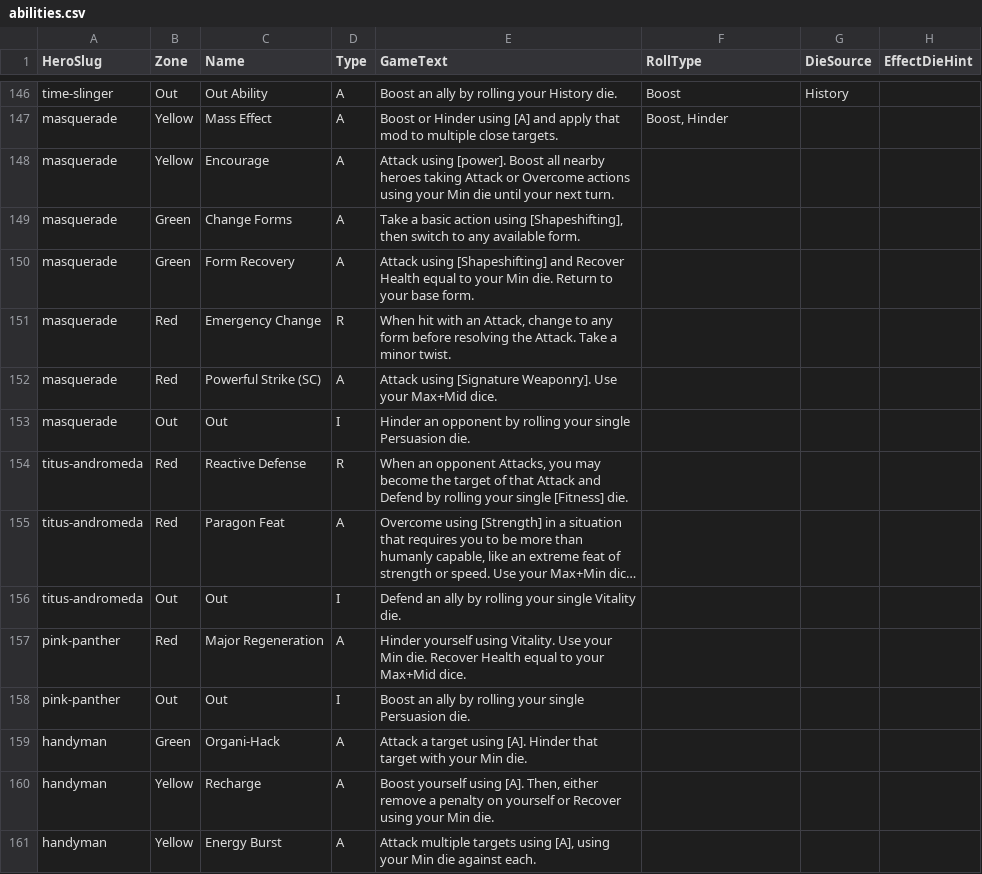
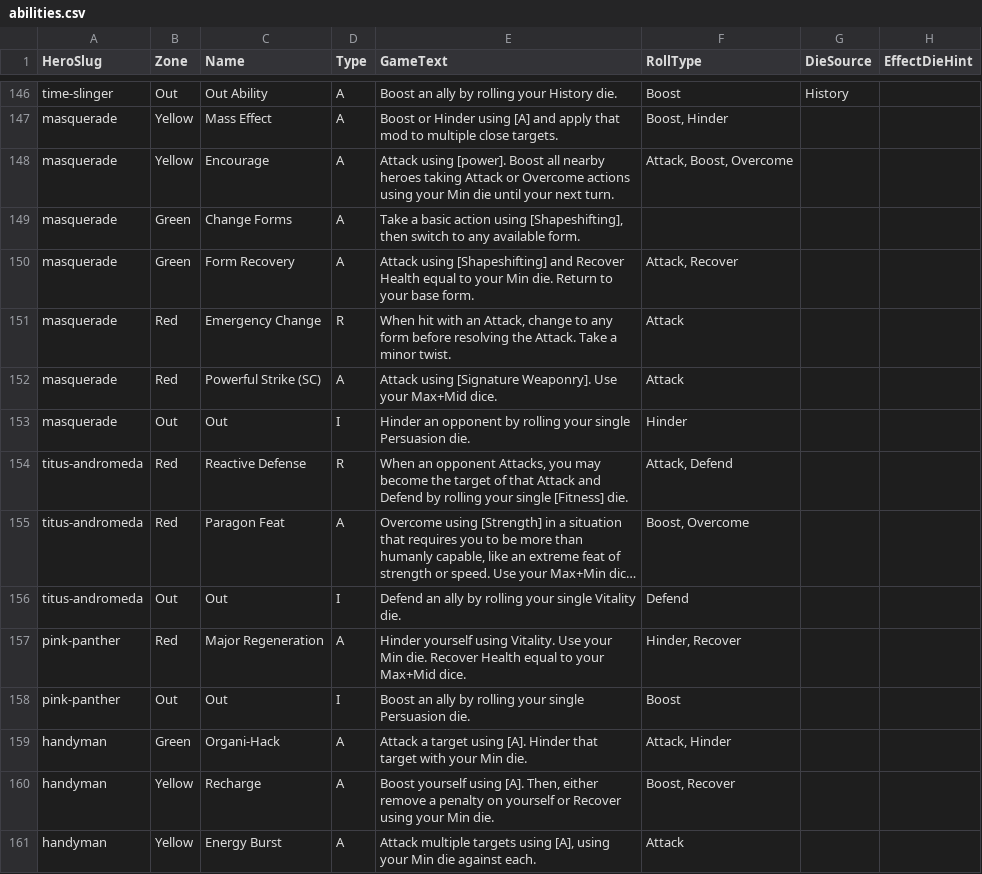
Before and after one commit to CollinJonesy/SCRPG, a CSV file: vtt/campaign/abilities.csv, drawn as a sheet; only a part is shown, gaps mark what is left out; long unchanged cells end in …; the diff covers the shown part only; the diff names each change by its address in the sheet, - before the commit and + after, or states it on an @@ line.

```diff
--- a/vtt/campaign/abilities.csv
+++ b/vtt/campaign/abilities.csv
-F148 (RollType): (empty)
+F148 (RollType): Attack, Boost, Overcome
-F150 (RollType): (empty)
+F150 (RollType): Attack, Recover
-F151:F152 (RollType): (empty)
+F151:F152 (RollType): Attack
-F153 (RollType): (empty)
+F153 (RollType): Hinder
-F154 (RollType): (empty)
+F154 (RollType): Attack, Defend
-F155 (RollType): (empty)
+F155 (RollType): Boost, Overcome
-F156 (RollType): (empty)
+F156 (RollType): Defend
-F157 (RollType): (empty)
+F157 (RollType): Hinder, Recover
-F158 (RollType): (empty)
+F158 (RollType): Boost
-F159 (RollType): (empty)
+F159 (RollType): Attack, Hinder
-F160 (RollType): (empty)
+F160 (RollType): Boost, Recover
-F161 (RollType): (empty)
+F161 (RollType): Attack
```
Also changed, not shown: 14 edited cells elsewhere in this file, 33 other files.
